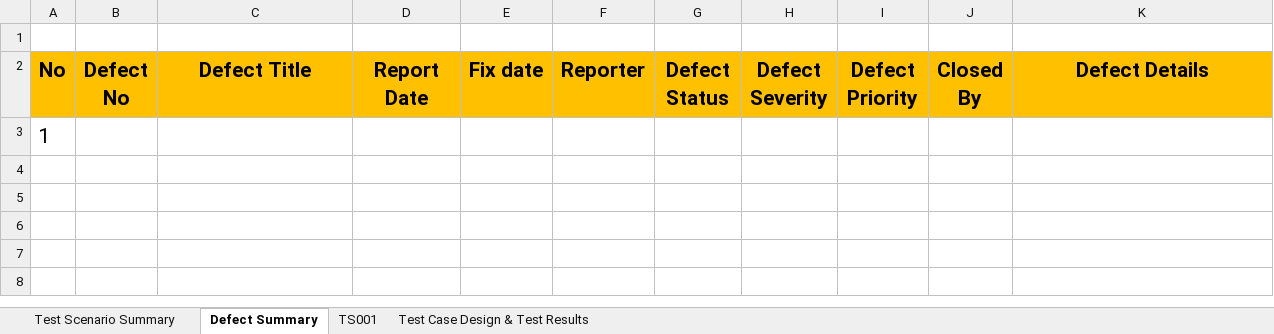
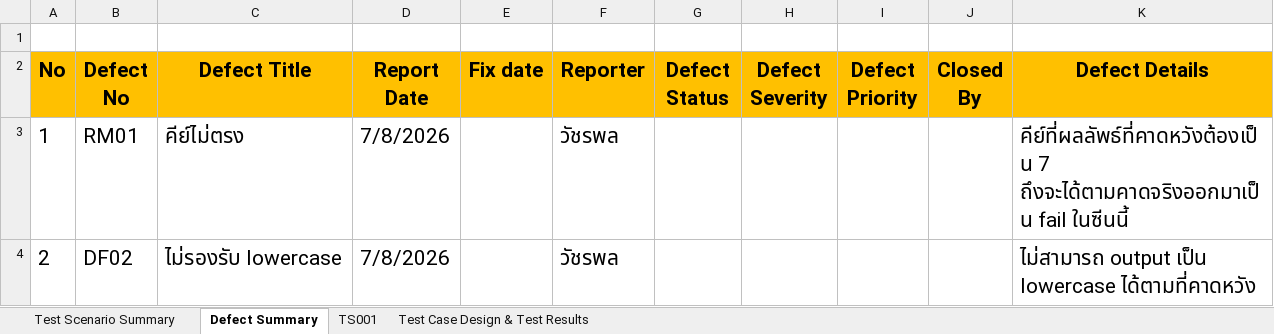
Before and after one commit to vacharapolndkku/SQA-Lab, an Excel workbook: Lab3/Testcase_Lab3_673380290-9.xlsx, sheet Defect Summary, drawn as a sheet; values as stored, in another font and other column widths than the file's, no borders; charts and pictures not drawn; removed rows and columns are numbered as before the commit, all else as after; the diff names each change by its address in the sheet, - before the commit and + after, or states it on an @@ line.

```diff
--- a/Lab3/Testcase_Lab3_673380290-9.xlsx (sheet Defect Summary)
+++ b/Lab3/Testcase_Lab3_673380290-9.xlsx (sheet Defect Summary)
-row 3: 1
+row 3: 1 | RM01 | คีย์ไม่ตรง | 7/8/2026 |  | วัชรพล |  |  |  |  | คีย์ที่ผลลัพธ์ที่คาดหวังต้องเป็น 7 ถึงจะได้ตามคาดจริงออกมาเป็น fail ในซีนนี้
+row 4: 2 | DF02 | ไม่รองรับ lowercase | 7/8/2026 |  | วัชรพล |  |  |  |  | ไม่สามารถ output เป็น lowercase ได้ตามที่คาดหวัง
```
Also changed, not shown: sheet Test Case Design & Test Results, sheet TS001, sheet Test Scenario Summary, 3 other files.
